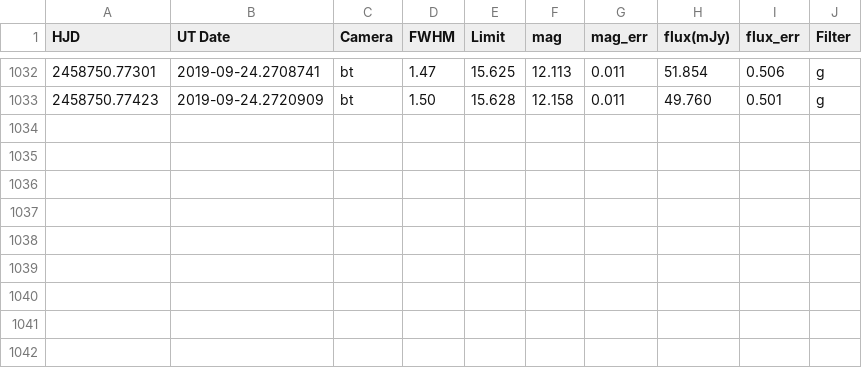
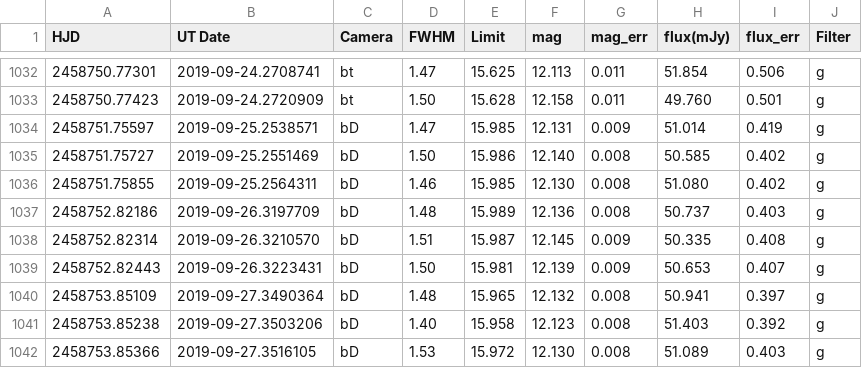
Before and after one commit to pdcarr/Boyajians_R, a CSV file: data/ASASSN_latest.csv, drawn as a sheet; only a part is shown, gaps mark what is left out; the diff names each change by its address in the sheet, - before the commit and + after, or states it on an @@ line.

Commit message:
binning change
switched binning of AAVSO data from brute force to k-means.

```diff
--- a/data/ASASSN_latest.csv
+++ b/data/ASASSN_latest.csv
+row 1034: 2458751.75597 | 2019-09-25.2538571 | bD | 1.47 | 15.985 | 12.131 | 0.009 | 51.014 | 0.419 | g
+row 1035: 2458751.75727 | 2019-09-25.2551469 | bD | 1.50 | 15.986 | 12.140 | 0.008 | 50.585 | 0.402 | g
+row 1036: 2458751.75855 | 2019-09-25.2564311 | bD | 1.46 | 15.985 | 12.130 | 0.008 | 51.080 | 0.402 | g
+row 1037: 2458752.82186 | 2019-09-26.3197709 | bD | 1.48 | 15.989 | 12.136 | 0.008 | 50.737 | 0.403 | g
+row 1038: 2458752.82314 | 2019-09-26.3210570 | bD | 1.51 | 15.987 | 12.145 | 0.009 | 50.335 | 0.408 | g
+row 1039: 2458752.82443 | 2019-09-26.3223431 | bD | 1.50 | 15.981 | 12.139 | 0.009 | 50.653 | 0.407 | g
+row 1040: 2458753.85109 | 2019-09-27.3490364 | bD | 1.48 | 15.965 | 12.132 | 0.008 | 50.941 | 0.397 | g
+row 1041: 2458753.85238 | 2019-09-27.3503206 | bD | 1.40 | 15.958 | 12.123 | 0.008 | 51.403 | 0.392 | g
+row 1042: 2458753.85366 | 2019-09-27.3516105 | bD | 1.53 | 15.972 | 12.130 | 0.008 | 51.089 | 0.403 | g
```
Also changed, not shown: 5 other files.
